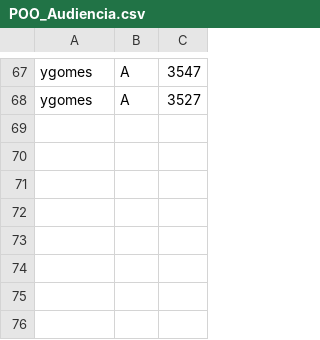
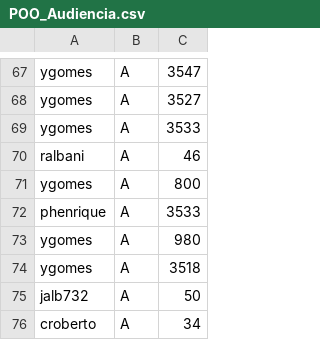
Before and after one commit to DisciplinasProgramacao/lpm_projetos_3_4_5-grupo4-g2, a CSV file: codigo/lpm_projetos_3_4_5/src/csv_files_stable/POO_Audiencia.csv, drawn as a sheet; only a part is shown, gaps mark what is left out.

```diff
--- a/codigo/lpm_projetos_3_4_5/src/csv_files_stable/POO_Audiencia.csv
+++ b/codigo/lpm_projetos_3_4_5/src/csv_files_stable/POO_Audiencia.csv
@@ -68 +68,9 @@ ygomes;A;3547
 ygomes;A;3527
+ygomes;A;3533
+ralbani;A;46
+ygomes;A;800
+phenrique;A;3533
+ygomes;A;980
+ygomes;A;3518
+jalb732;A;50
+croberto;A;34
```
Also changed, not shown: codigo/lpm_projetos_3_4_5/bin/csv_files_stable/POO_Audiencia.csv, codigo/lpm_projetos_3_4_5/bin/csv_files_stable/POO_Avaliacoes.csv, 11 other files.
